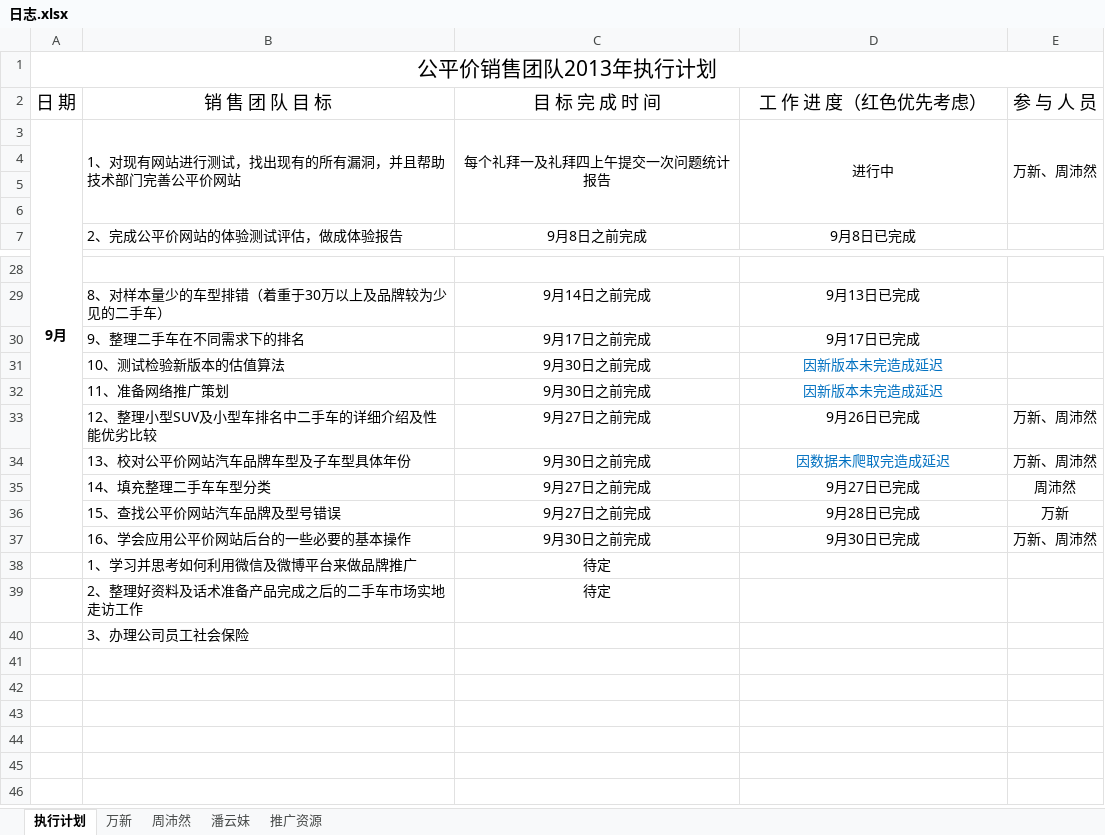
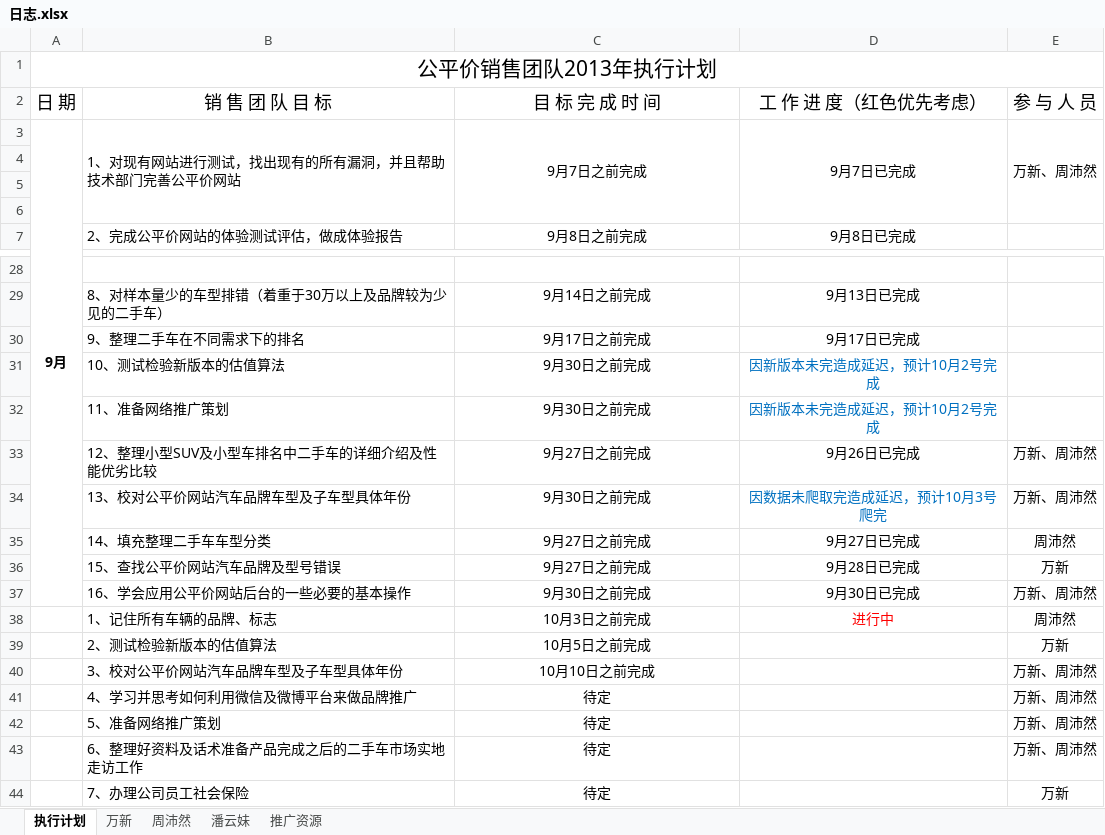
Before and after one commit to GPJxiaoshou/xiaoshou, an Excel workbook: 日志.xlsx, sheet 执行计划, drawn as a sheet; only a part is shown, gaps mark what is left out; values as stored, in another font and other column widths than the file's, no borders; removed rows and columns are numbered as before the commit, all else as after; the diff names each change by its address in the sheet, - before the commit and + after, or states it on an @@ line.

Commit message:
执行任务更新

```diff
--- a/日志.xlsx (sheet 执行计划)
+++ b/日志.xlsx (sheet 执行计划)
-C3: 每个礼拜一及礼拜四上午提交一次问题统计报告
+C3: 9月7日之前完成
-D3: 进行中
+D3: 9月7日已完成
-D31:D32: 因新版本未完造成延迟
+D31:D32: 因新版本未完造成延迟，预计10月2号完成
-D34: 因数据未爬取完造成延迟
+D34: 因数据未爬取完造成延迟，预计10月3号爬完
+row 38:  | 1、记住所有车辆的品牌、标志 | 10月3日之前完成 | 进行中 | 周沛然
+row 39:  | 2、测试检验新版本的估值算法 | 10月5日之前完成 |  | 万新
+row 40:  | 3、校对公平价网站汽车品牌车型及子车型具体年份 | 10月10日之前完成 |  | 万新、周沛然
-B41: 1、学习并思考如何利用微信及微博平台来做品牌推广
+B41: 4、学习并思考如何利用微信及微博平台来做品牌推广
-E41: (empty)
+E41: 万新、周沛然
+row 42:  | 5、准备网络推广策划 | 待定 |  | 万新、周沛然
-B43: 2、整理好资料及话术准备产品完成之后的二手车市场实地走访工作
+B43: 6、整理好资料及话术准备产品完成之后的二手车市场实地走访工作
-E43: (empty)
+E43: 万新、周沛然
-row 40:  | 3、办理公司员工社会保险
+row 44:  | 7、办理公司员工社会保险 | 待定 |  | 万新
```
Also changed, not shown: sheet 潘云妹, sheet 万新, sheet 周沛然.
